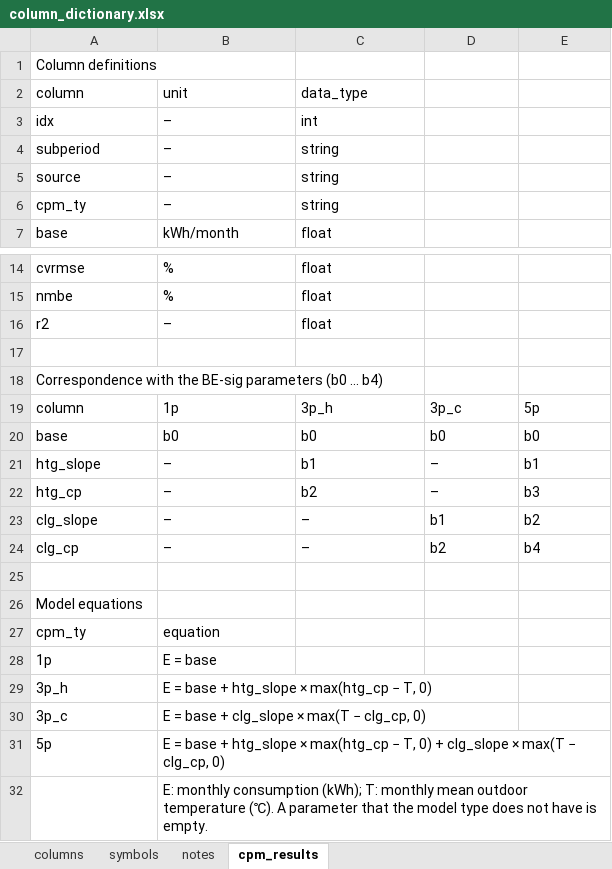
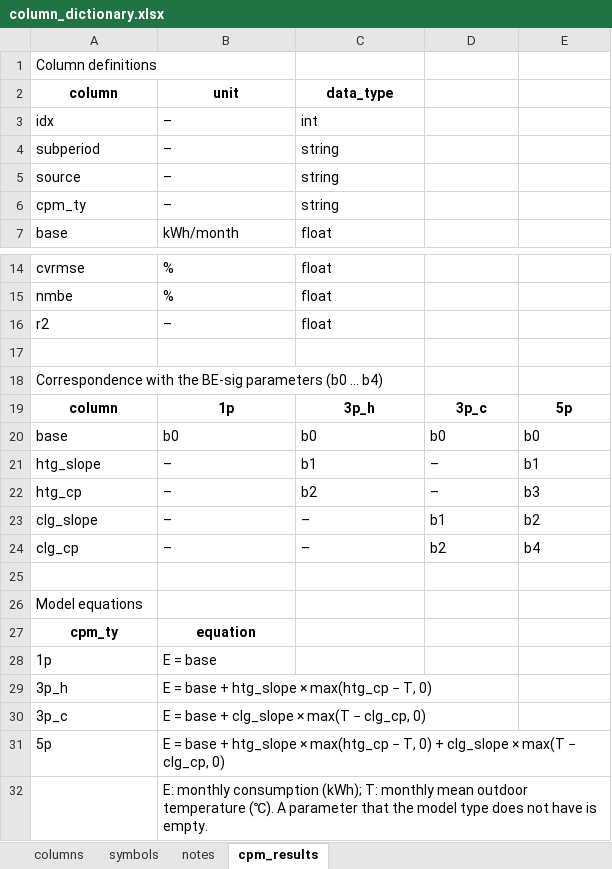
Before and after one commit to ohhoraa/hospital-energy-benchmarking, an Excel workbook: document/column_dictionary.xlsx, sheet cpm_results, drawn as a sheet; only a part is shown, gaps mark what is left out; values as stored, in another font and other column widths than the file's, no borders; the diff names each change by its address in the sheet, - before the commit and + after, or states it on an @@ line.

```diff
--- a/document/column_dictionary.xlsx (sheet cpm_results)
+++ b/document/column_dictionary.xlsx (sheet cpm_results)
@@ A2:C2 bold: off → on, alignment: left → center @@
@@ A19:E19 bold: off → on, alignment: left → center @@
@@ A27:B27 bold: off → on, alignment: left → center @@
```
Also changed, not shown: sheet columns, sheet notes, sheet symbols, 8 other files.
